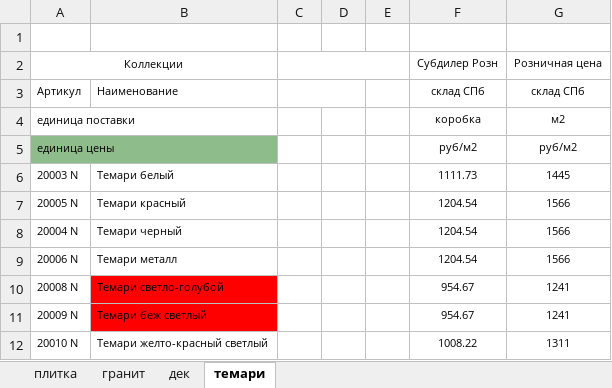
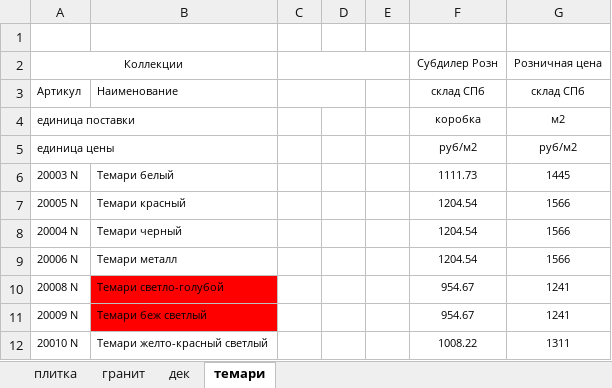
Before and after one commit to Shakhmaev/kitremonta, an Excel workbook: WebUI/Uploads/filef.xlsx, sheet темари, drawn as a sheet; only a part is shown; values as stored, in another font and other column widths than the file's, no borders; conditional formats not drawn; the diff names each change by its address in the sheet, - before the commit and + after, or states it on an @@ line.

```diff
--- a/WebUI/Uploads/filef.xlsx (sheet темари)
+++ b/WebUI/Uploads/filef.xlsx (sheet темари)
-A5 fill: #8FBC8B
+A5 fill: none
```
Also changed, not shown: sheet дек, sheet плитка, sheet гранит, 7 other files.
